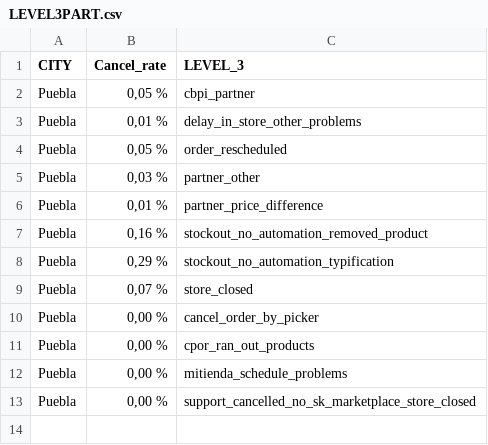
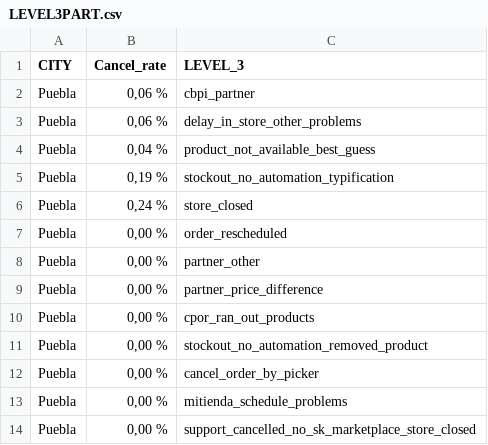
Before and after one commit to JorgeHernandezCruz/pm-rappi, a CSV file: LEVEL3PART.csv, drawn as a sheet.

```diff
--- a/LEVEL3PART.csv
+++ b/LEVEL3PART.csv
@@ -1,12 +1,13 @@
 CITY,Cancel_rate,LEVEL_3
-Puebla,"0,05 %",cbpi_partner
-Puebla,"0,01 %",delay_in_store_other_problems
-Puebla,"0,05 %",order_rescheduled
-Puebla,"0,03 %",partner_other
-Puebla,"0,01 %",partner_price_difference
-Puebla,"0,16 %",stockout_no_automation_removed_product
-Puebla,"0,29 %",stockout_no_automation_typification
-Puebla,"0,07 %",store_closed
+Puebla,"0,06 %",cbpi_partner
+Puebla,"0,06 %",delay_in_store_other_problems
+Puebla,"0,04 %",product_not_available_best_guess
+Puebla,"0,19 %",stockout_no_automation_typification
+Puebla,"0,24 %",store_closed
+Puebla,"0,00 %",order_rescheduled
+Puebla,"0,00 %",partner_other
+Puebla,"0,00 %",partner_price_difference
+Puebla,"0,00 %",cpor_ran_out_products
+Puebla,"0,00 %",stockout_no_automation_removed_product
 Puebla,"0,00 %",cancel_order_by_picker
-Puebla,"0,00 %",cpor_ran_out_products
 Puebla,"0,00 %",mitienda_schedule_problems
```
Also changed, not shown: LEVEL3PARTLW.csv, LEVEL3RT.csv, 21 other files.
